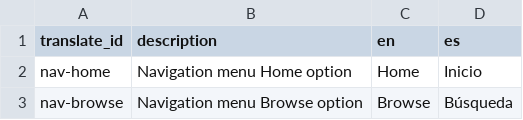
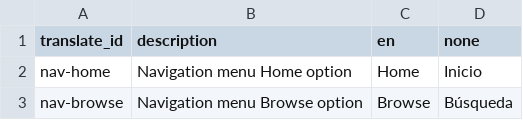
Before and after one commit to eugestumm/gender-inclusive-spanish-digital-archive, a CSV file: _data/config-translation.csv, drawn as a sheet; only a part is shown.

```diff
--- a/_data/config-translation.csv
+++ b/_data/config-translation.csv
@@ -1,2 +1,2 @@
-translate_id,description,en,es
+translate_id,description,en,none
 nav-home,Navigation menu Home option,Home,Inicio
```
Also changed, not shown: _data/config-browse.csv, _data/config-metadata.csv, 23 other files.
